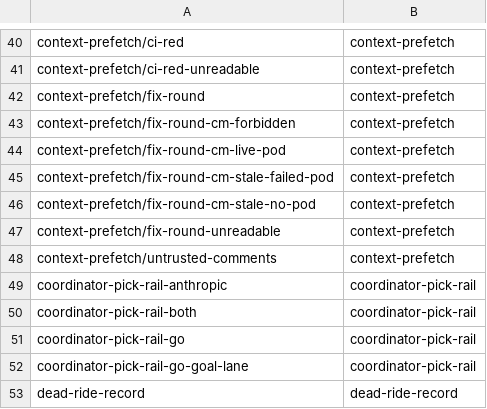
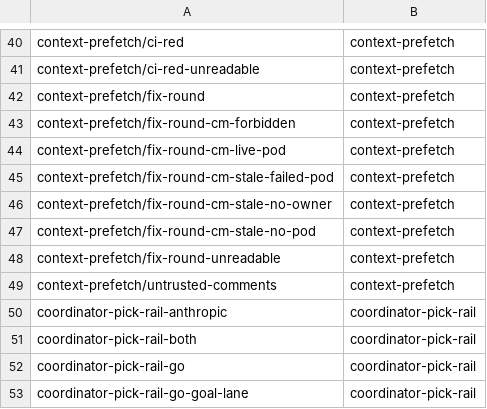
Before and after one commit to teststuffstash/homelab, a TSV file: agents/replay/families.tsv, drawn as a sheet; only a part is shown, gaps mark what is left out; the shorter side is filled out with more unchanged rows.

```diff
--- a/agents/replay/families.tsv
+++ b/agents/replay/families.tsv
@@ -45,2 +45,3 @@ context-prefetch/fix-round-cm-live-pod	context-prefetch
 context-prefetch/fix-round-cm-stale-failed-pod	context-prefetch
+context-prefetch/fix-round-cm-stale-no-owner	context-prefetch
 context-prefetch/fix-round-cm-stale-no-pod	context-prefetch
```
Also changed, not shown: 17 other files.
